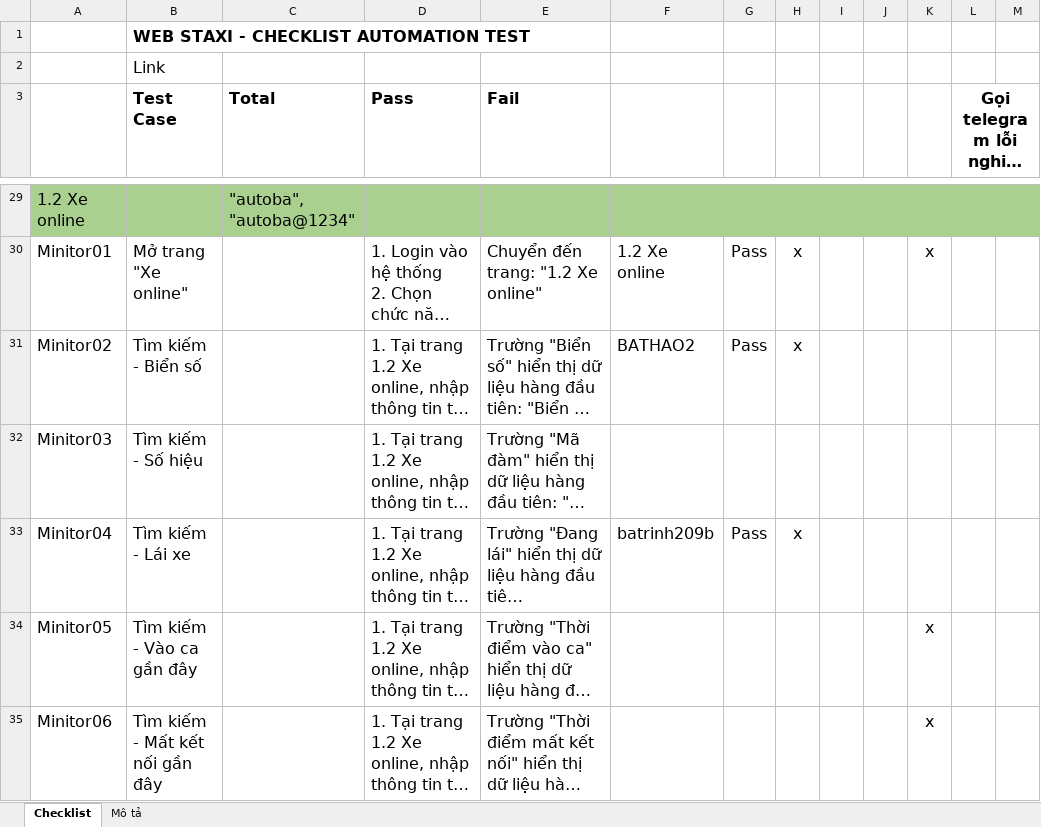
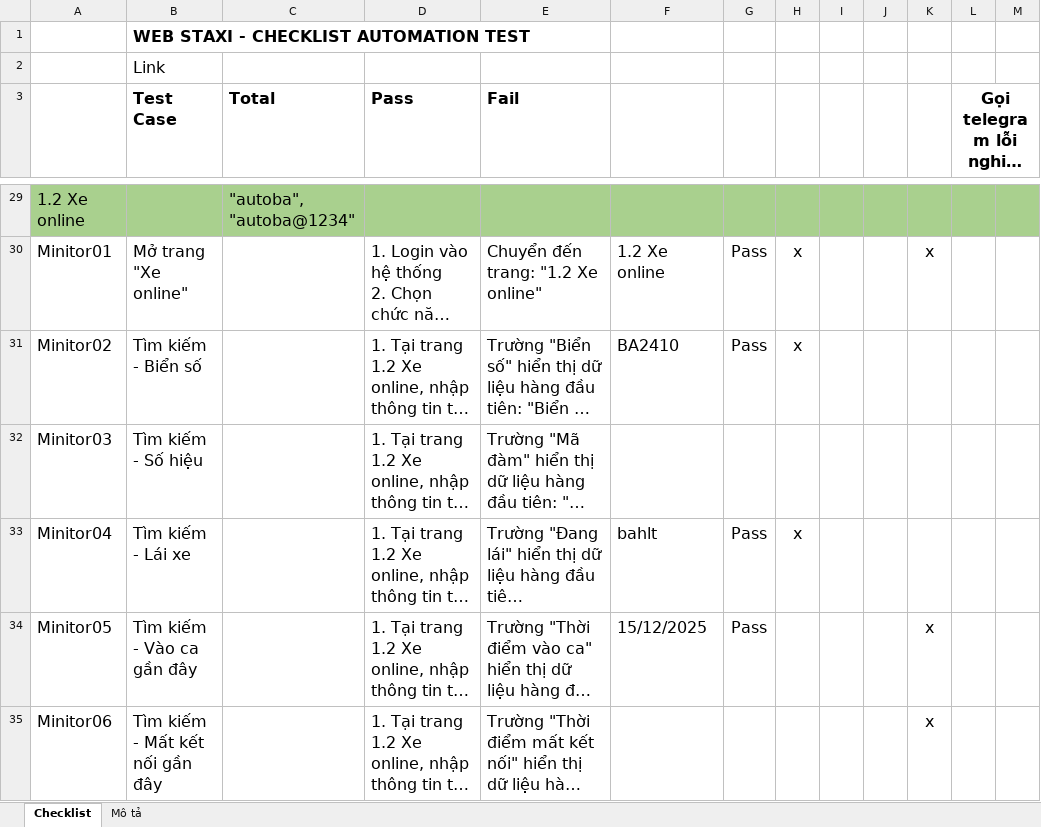
Before and after one commit to truongvck3313/staxi, an Excel workbook: TAXI_ChecklistForAutoTestSTAXI.xlsx, sheet Checklist, drawn as a sheet; only a part is shown, gaps mark what is left out; long unchanged cells end in …; values as stored, in another font and other column widths than the file's, no borders; charts and pictures and conditional formats not drawn; the diff covers the shown part only; the diff names each change by its address in the sheet, - before the commit and + after, or states it on an @@ line.

```diff
--- a/TAXI_ChecklistForAutoTestSTAXI.xlsx (sheet Checklist)
+++ b/TAXI_ChecklistForAutoTestSTAXI.xlsx (sheet Checklist)
-F31: BATHAO2
+F31: BA2410
-F33: batrinh209b
+F33: bahlt
-F34: (empty)
+F34: 15/12/2025
-G34: (empty)
+G34: Pass
```
Also changed, not shown: 1 added row, 1 removed row and 92 edited cells elsewhere in this sheet, charts or pictures, 2 other files.
